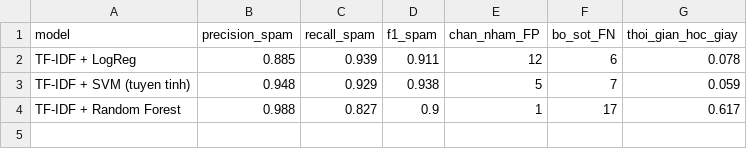
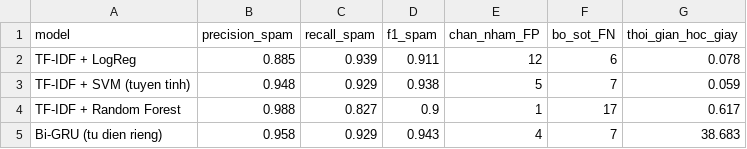
Before and after one commit to thanhdo79/spam-filter, a CSV file: reports/comparison_val.csv, drawn as a sheet; the diff names each change by its address in the sheet, - before the commit and + after, or states it on an @@ line.

```diff
--- a/reports/comparison_val.csv
+++ b/reports/comparison_val.csv
+row 5: Bi-GRU (tu dien rieng) | 0.958 | 0.929 | 0.943 | 4 | 7 | 38.683
```
Also changed, not shown: 1 other file.
